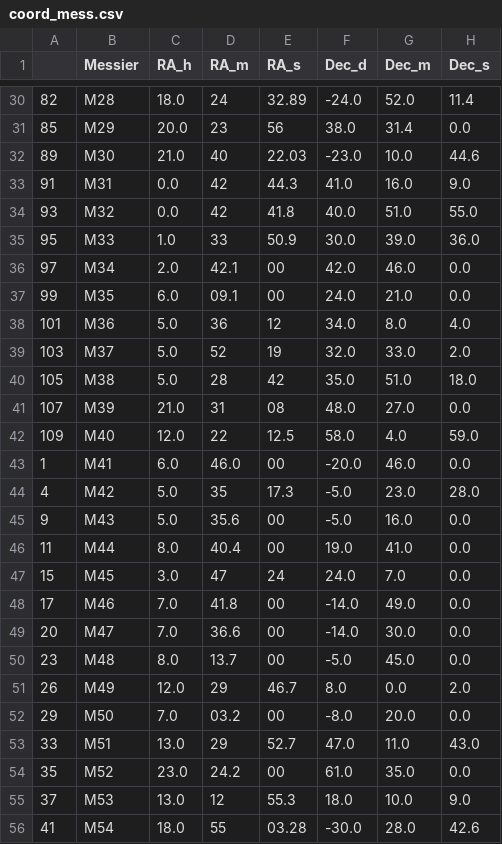
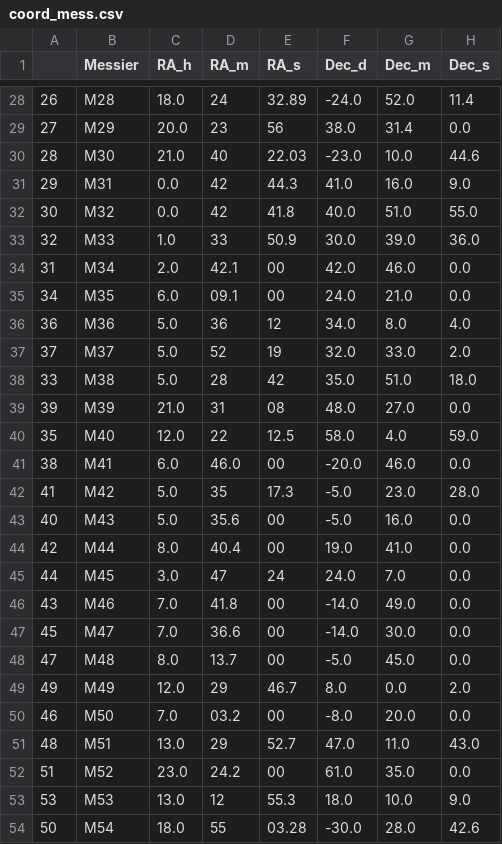
Before and after one commit to ADI-ROXX/Messier_Scraper, a CSV file: coord_mess.csv, drawn as a sheet; only a part is shown, gaps mark what is left out; the diff covers the shown part only.

```diff
--- a/coord_mess.csv
+++ b/coord_mess.csv
@@ -30,27 +28,27 @@
-82,M28,18.0, 24, 32.89,-24.0,52.0,11.4
-85,M29,20.0, 23, 56,38.0,31.4,0.0
-89,M30,21.0, 40, 22.03,-23.0,10.0,44.6
-91,M31,0.0, 42, 44.3,41.0,16.0,9.0
-93,M32,0.0, 42, 41.8,40.0,51.0,55.0
-95,M33,1.0, 33, 50.9,30.0,39.0,36.0
-97,M34,2.0, 42.1, 00,42.0,46.0,0.0
-99,M35,6.0, 09.1, 00,24.0,21.0,0.0
-101,M36,5.0, 36, 12,34.0,8.0,4.0
-103,M37,5.0, 52, 19,32.0,33.0,2.0
-105,M38,5.0, 28, 42,35.0,51.0,18.0
-107,M39,21.0, 31, 08,48.0,27.0,0.0
-109,M40,12.0, 22, 12.5,58.0,4.0,59.0
-1,M41,6.0, 46.0, 00,-20.0,46.0,0.0
-4,M42,5.0, 35, 17.3,-5.0,23.0,28.0
-9,M43,5.0, 35.6, 00,-5.0,16.0,0.0
-11,M44,8.0, 40.4, 00,19.0,41.0,0.0
-15,M45,3.0, 47, 24,24.0,7.0,0.0
-17,M46,7.0, 41.8, 00,-14.0,49.0,0.0
-20,M47,7.0, 36.6, 00,-14.0,30.0,0.0
-23,M48,8.0, 13.7, 00,-5.0,45.0,0.0
-26,M49,12.0, 29, 46.7,8.0,0.0,2.0
-29,M50,7.0, 03.2, 00,-8.0,20.0,0.0
-33,M51,13.0, 29, 52.7,47.0,11.0,43.0
-35,M52,23.0, 24.2, 00,61.0,35.0,0.0
-37,M53,13.0, 12, 55.3,18.0,10.0,9.0
-41,M54,18.0, 55, 03.28,-30.0,28.0,42.6
+26,M28,18.0, 24, 32.89,-24.0,52.0,11.4
+27,M29,20.0, 23, 56,38.0,31.4,0.0
+28,M30,21.0, 40, 22.03,-23.0,10.0,44.6
+29,M31,0.0, 42, 44.3,41.0,16.0,9.0
+30,M32,0.0, 42, 41.8,40.0,51.0,55.0
+32,M33,1.0, 33, 50.9,30.0,39.0,36.0
+31,M34,2.0, 42.1, 00,42.0,46.0,0.0
+34,M35,6.0, 09.1, 00,24.0,21.0,0.0
+36,M36,5.0, 36, 12,34.0,8.0,4.0
+37,M37,5.0, 52, 19,32.0,33.0,2.0
+33,M38,5.0, 28, 42,35.0,51.0,18.0
+39,M39,21.0, 31, 08,48.0,27.0,0.0
+35,M40,12.0, 22, 12.5,58.0,4.0,59.0
+38,M41,6.0, 46.0, 00,-20.0,46.0,0.0
+41,M42,5.0, 35, 17.3,-5.0,23.0,28.0
+40,M43,5.0, 35.6, 00,-5.0,16.0,0.0
+42,M44,8.0, 40.4, 00,19.0,41.0,0.0
+44,M45,3.0, 47, 24,24.0,7.0,0.0
+43,M46,7.0, 41.8, 00,-14.0,49.0,0.0
+45,M47,7.0, 36.6, 00,-14.0,30.0,0.0
+47,M48,8.0, 13.7, 00,-5.0,45.0,0.0
+49,M49,12.0, 29, 46.7,8.0,0.0,2.0
+46,M50,7.0, 03.2, 00,-8.0,20.0,0.0
+48,M51,13.0, 29, 52.7,47.0,11.0,43.0
+51,M52,23.0, 24.2, 00,61.0,35.0,0.0
+53,M53,13.0, 12, 55.3,18.0,10.0,9.0
+50,M54,18.0, 55, 03.28,-30.0,28.0,42.6
```
Also changed, not shown: 1 added row, 3 removed rows and 78 edited cells elsewhere in this file, 3 other files.
